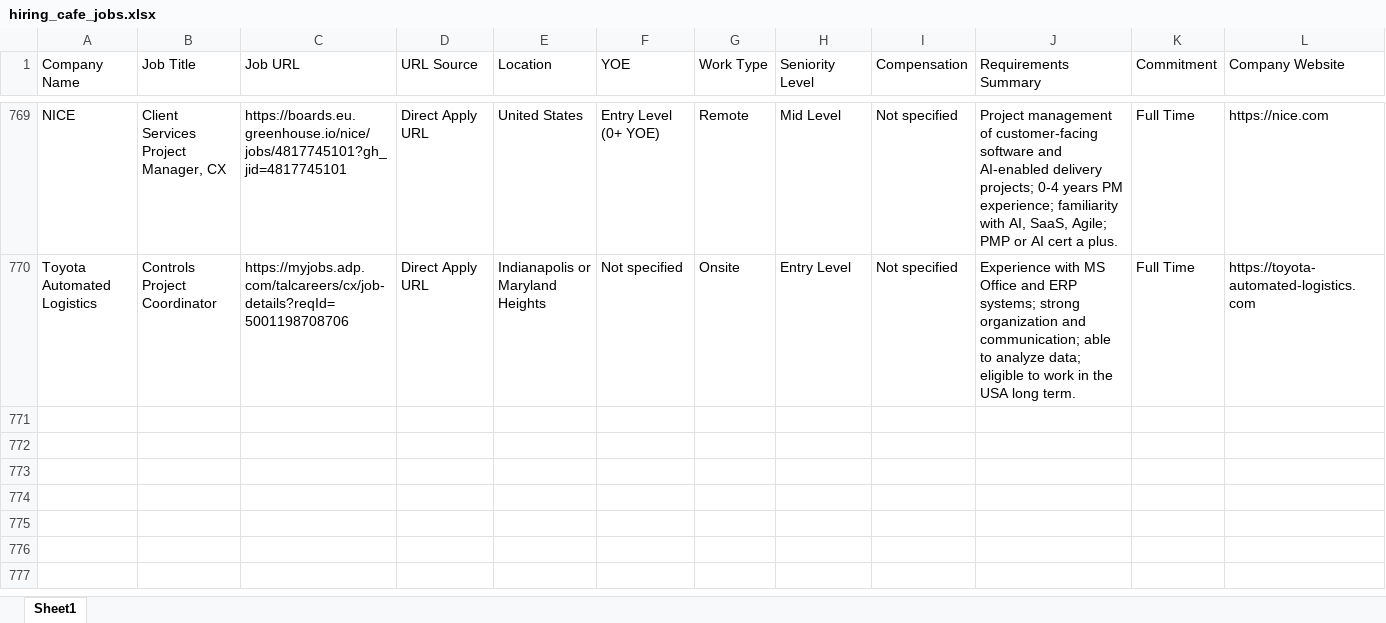
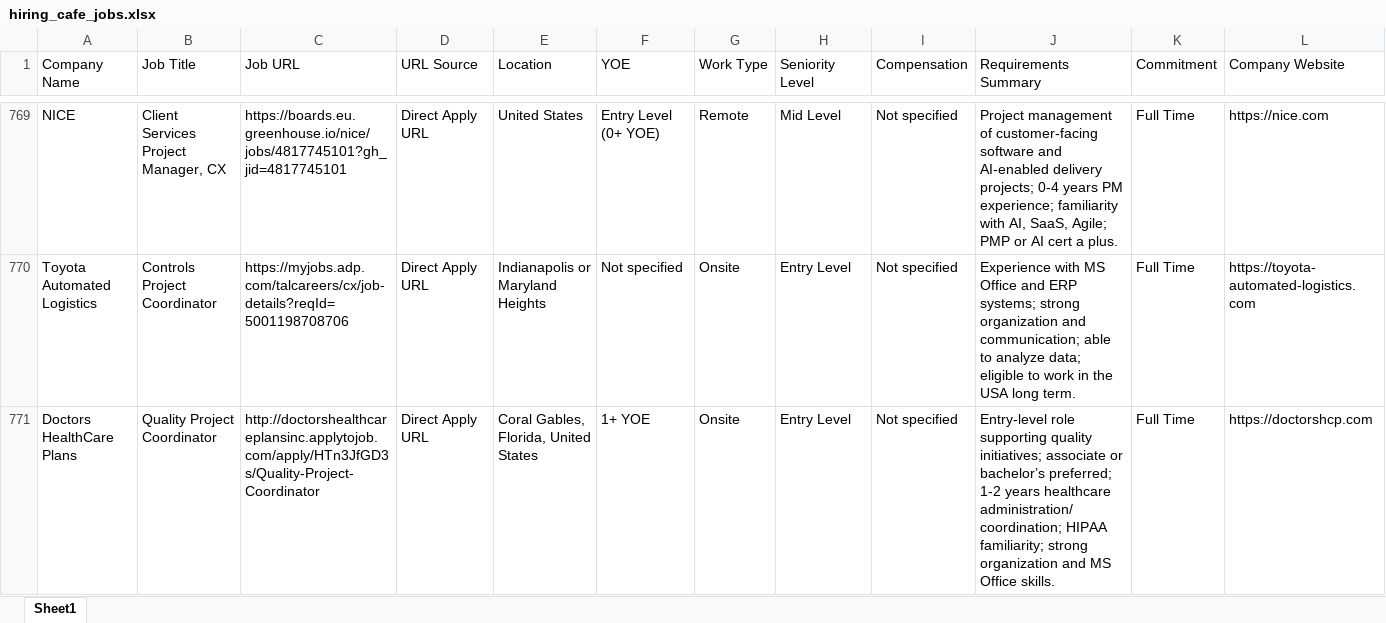
Before and after one commit to Kolla1997/HiringCafeJ, an Excel workbook: hiring_cafe_jobs.xlsx, sheet Sheet1, drawn as a sheet; only a part is shown, gaps mark what is left out; values as stored, in another font and other column widths than the file's, no borders; rows hold the shown columns only; the diff names each change by its address in the sheet, - before the commit and + after, or states it on an @@ line.

```diff
--- a/hiring_cafe_jobs.xlsx (sheet Sheet1)
+++ b/hiring_cafe_jobs.xlsx (sheet Sheet1)
+row 771: Doctors HealthCare Plans | Quality Project Coordinator | http://doctorshealthcareplansinc.applytojob.com/apply/HTn3JfGD3s/Quality-Project-Coordinator | Direct Apply URL | Coral Gables, Florida, United States | 1+ YOE | Onsite | Entry Level | Not specified | Entry-level role supporting quality initiatives; associate or bachelor’s preferred; 1-2 years healthcare administration/coordination; HIPAA familiarity; strong organization and MS Office skills. | Full Time | https://doctorshcp.com
```
